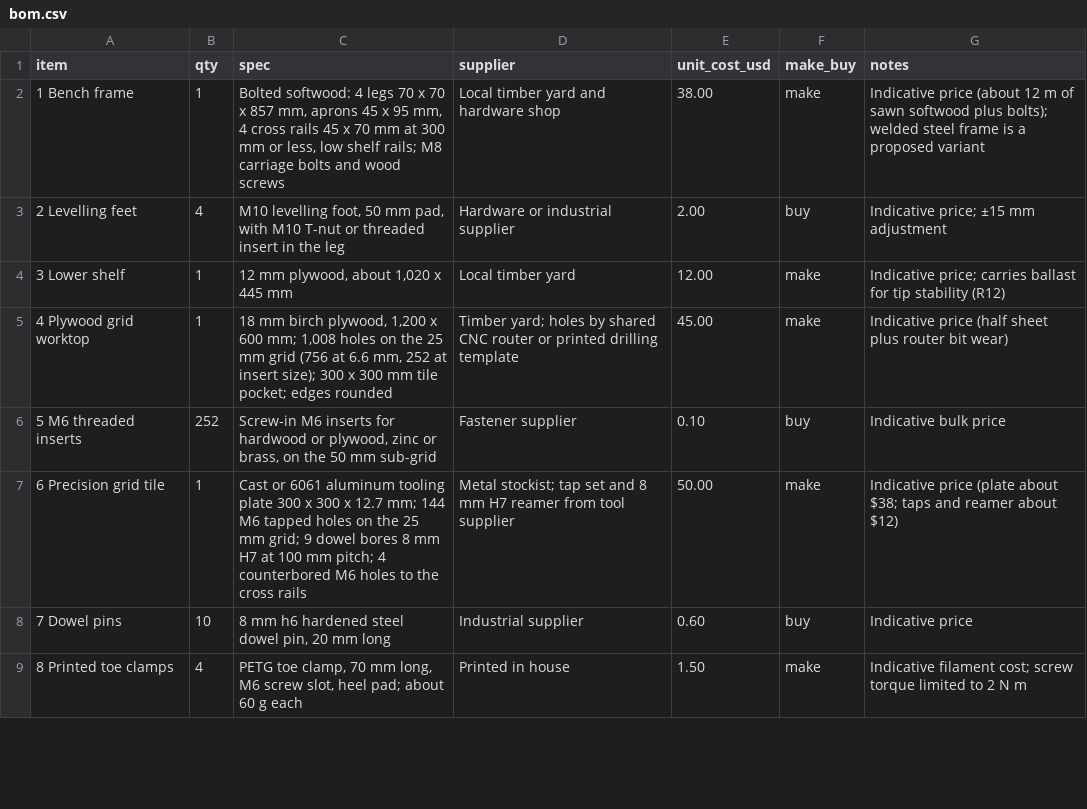
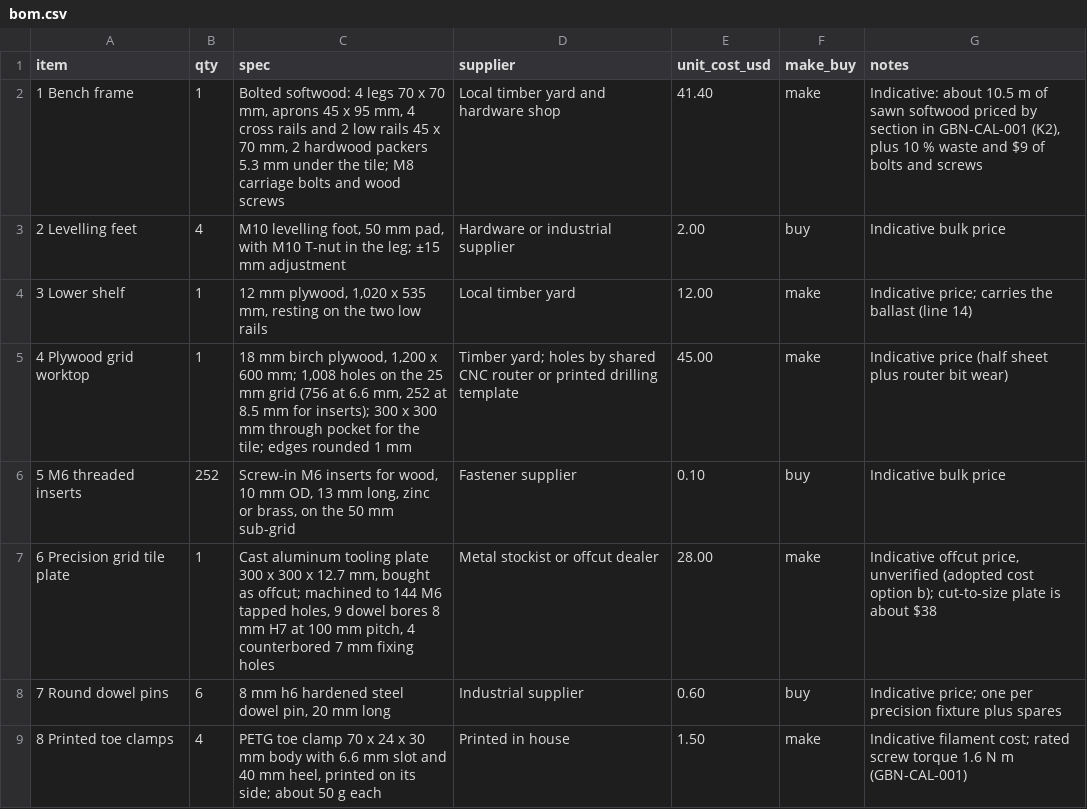
Before and after one commit to BoujeeEnjinia1701/gridbench, a CSV file: bom/bom.csv, drawn as a sheet; only a part is shown; the diff covers the shown part only.

```diff
--- a/bom/bom.csv
+++ b/bom/bom.csv
@@ -1,9 +1,9 @@
 item,qty,spec,supplier,unit_cost_usd,make_buy,notes
-1 Bench frame,1,"Bolted softwood: 4 legs 70 x 70 x 857 mm, aprons 45 x 95 mm, 4 cross rails 45 x 70 mm at 300 mm or less, low shelf rails; M8 carriage bolts and wood screws",Local timber yard and hardware shop,38.00,make,Indicative price (about 12 m of sawn softwood plus bolts); welded steel frame is a proposed variant
-2 Levelling feet,4,"M10 levelling foot, 50 mm pad, with M10 T-nut or threaded insert in the leg",Hardware or industrial supplier,2.00,buy,Indicative price; ±15 mm adjustment
-3 Lower shelf,1,"12 mm plywood, about 1,020 x 445 mm",Local timber yard,12.00,make,Indicative price; carries ballast for tip stability (R12)
-4 Plywood grid worktop,1,"18 mm birch plywood, 1,200 x 600 mm; 1,008 holes on the 25 mm grid (756 at 6.6 mm, 252 at insert size); 300 x 300 mm tile pocket; edges rounded",Timber yard; holes by shared CNC router or printed drilling template,45.00,make,Indicative price (half sheet plus router bit wear)
-5 M6 threaded inserts,252,"Screw-in M6 inserts for hardwood or plywood, zinc or brass, on the 50 mm sub-grid",Fastener supplier,0.10,buy,Indicative bulk price
-6 Precision grid tile,1,"Cast or 6061 aluminum tooling plate 300 x 300 x 12.7 mm; 144 M6 tapped holes on the 25 mm grid; 9 dowel bores 8 mm H7 at 100 mm pitch; 4 counterbored M6 holes to the cross rails",Metal stockist; tap set and 8 mm H7 reamer from tool supplier,50.00,make,Indicative price (plate about $38; taps and reamer about $12)
-7 Dowel pins,10,"8 mm h6 hardened steel dowel pin, 20 mm long",Industrial supplier,0.60,buy,Indicative price
-8 Printed toe clamps,4,"PETG toe clamp, 70 mm long, M6 screw slot, heel pad; about 60 g each",Printed in house,1.50,make,Indicative filament cost; screw torque limited to 2 N m
+1 Bench frame,1,"Bolted softwood: 4 legs 70 x 70 mm, aprons 45 x 95 mm, 4 cross rails and 2 low rails 45 x 70 mm, 2 hardwood packers 5.3 mm under the tile; M8 carriage bolts and wood screws",Local timber yard and hardware shop,41.40,make,"Indicative: about 10.5 m of sawn softwood priced by section in GBN-CAL-001 (K2), plus 10 % waste and $9 of bolts and screws"
+2 Levelling feet,4,"M10 levelling foot, 50 mm pad, with M10 T-nut in the leg; ±15 mm adjustment",Hardware or industrial supplier,2.00,buy,Indicative bulk price
+3 Lower shelf,1,"12 mm plywood, 1,020 x 535 mm, resting on the two low rails",Local timber yard,12.00,make,Indicative price; carries the ballast (line 14)
+4 Plywood grid worktop,1,"18 mm birch plywood, 1,200 x 600 mm; 1,008 holes on the 25 mm grid (756 at 6.6 mm, 252 at 8.5 mm for inserts); 300 x 300 mm through pocket for the tile; edges rounded 1 mm",Timber yard; holes by shared CNC router or printed drilling template,45.00,make,Indicative price (half sheet plus router bit wear)
+5 M6 threaded inserts,252,"Screw-in M6 inserts for wood, 10 mm OD, 13 mm long, zinc or brass, on the 50 mm sub-grid",Fastener supplier,0.10,buy,Indicative bulk price
+6 Precision grid tile plate,1,"Cast aluminum tooling plate 300 x 300 x 12.7 mm, bought as offcut; machined to 144 M6 tapped holes, 9 dowel bores 8 mm H7 at 100 mm pitch, 4 counterbored 7 mm fixing holes",Metal stockist or offcut dealer,28.00,make,"Indicative offcut price, unverified (adopted cost option b); cut-to-size plate is about $38"
+7 Round dowel pins,6,"8 mm h6 hardened steel dowel pin, 20 mm long",Industrial supplier,0.60,buy,Indicative price; one per precision fixture plus spares
+8 Printed toe clamps,4,"PETG toe clamp 70 x 24 x 30 mm body with 6.6 mm slot and 40 mm heel, printed on its side; about 50 g each",Printed in house,1.50,make,Indicative filament cost; rated screw torque 1.6 N m (GBN-CAL-001)
```
Also changed, not shown: 4 added rows and 5 edited cells elsewhere in this file, 39 other files.
